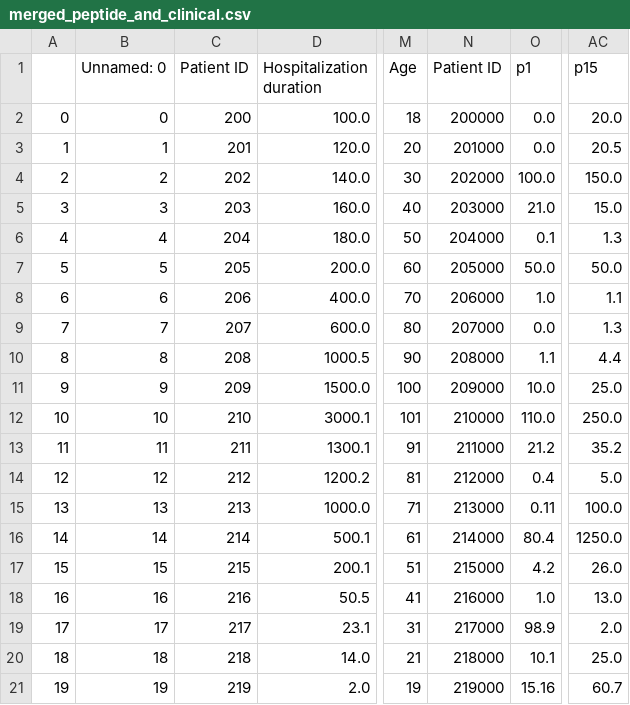
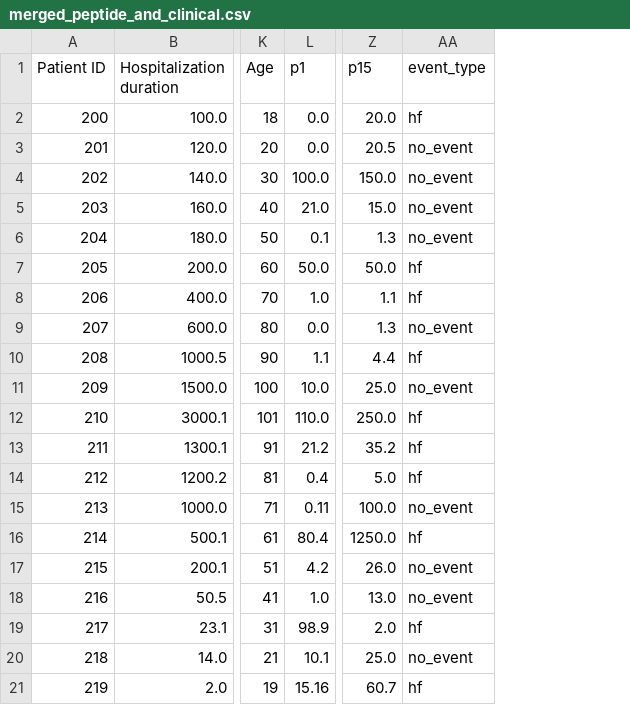
Before and after one commit to Atomic-Intelligence/Peptide-synthesis, a CSV file: resources/merged_peptide_and_clinical.csv, drawn as a sheet; only a part is shown, gaps mark what is left out; removed rows and columns are numbered as before the commit, all else as after; the diff names each change by its address in the sheet, - before the commit and + after, or states it on an @@ line.

```diff
--- a/resources/merged_peptide_and_clinical.csv
+++ b/resources/merged_peptide_and_clinical.csv
-column A, rows 2-21: 0 | 1 | 2 | 3 | 4 | 5 | 6 | 7 | 8 | 9 | 10 | 11 | 12 | 13 | 14 | 15 | 16 | 17 | 18 | 19
-column B (Unnamed: 0), rows 2-21: 0 | 1 | 2 | 3 | 4 | 5 | 6 | 7 | 8 | 9 | 10 | 11 | 12 | 13 | 14 | 15 | 16 | 17 | 18 | 19
-column N (Patient ID), rows 2-21: 200000 | 201000 | 202000 | 203000 | 204000 | 205000 | 206000 | 207000 | 208000 | 209000 | 210000 | 211000 | 212000 | 213000 | 214000 | 215000 | 216000 | 217000 | 218000 | 219000
+column AA (event_type), rows 2-21: hf | no_event | no_event | no_event | no_event | hf | hf | no_event | hf | no_event | hf | hf | hf | no_event | hf | no_event | no_event | hf | no_event | hf
```
Also changed, not shown: 4 other files.
